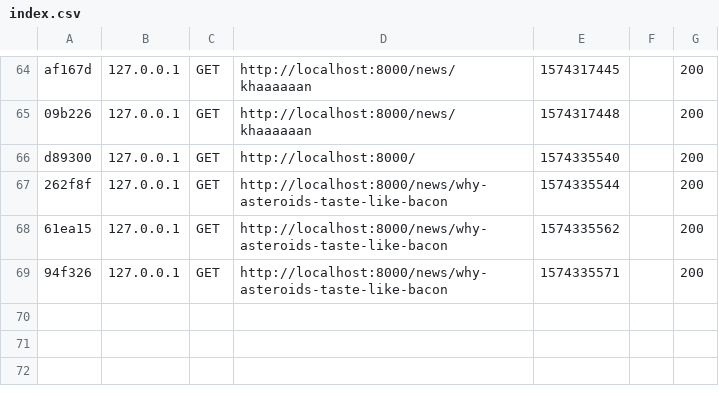
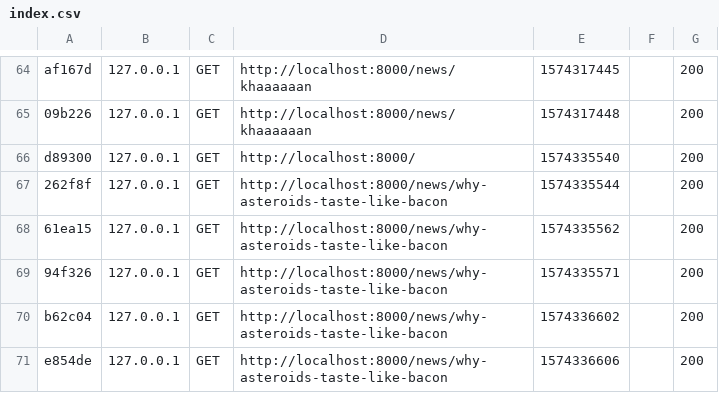
Before and after one commit to HenintsoaHARINORO/Symfony-Chapter-2.1, a CSV file: var/cache/dev/profiler/index.csv, drawn as a sheet; only a part is shown, gaps mark what is left out.

```diff
--- a/var/cache/dev/profiler/index.csv
+++ b/var/cache/dev/profiler/index.csv
@@ -69 +69,3 @@ d89300,127.0.0.1,GET,http://localhost:8000/,1574335540,,200
 94f326,127.0.0.1,GET,http://localhost:8000/news/why-asteroids-taste-like-bacon,1574335571,,200
+b62c04,127.0.0.1,GET,http://localhost:8000/news/why-asteroids-taste-like-bacon,1574336602,,200
+e854de,127.0.0.1,GET,http://localhost:8000/news/why-asteroids-taste-like-bacon,1574336606,,200
```
Also changed, not shown: 7 other files.
